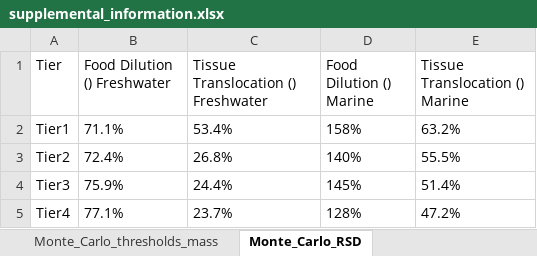
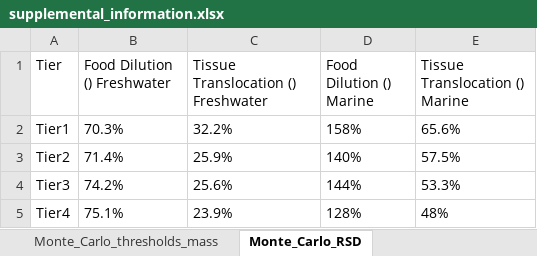
Before and after one commit to ScottCoffin/ToMEx2.0_EcoToxRisk, an Excel workbook: output/data/supplemental_information.xlsx, sheet Monte_Carlo_RSD, drawn as a sheet; values as stored, in another font and other column widths than the file's, no borders; 1 other sheet too large or unreadable and not compared; the diff names each change by its address in the sheet, - before the commit and + after, or states it on an @@ line.

```diff
--- a/output/data/supplemental_information.xlsx (sheet Monte_Carlo_RSD)
+++ b/output/data/supplemental_information.xlsx (sheet Monte_Carlo_RSD)
-B2 (Food Dilution () Freshwater): 71.1%
+B2 (Food Dilution () Freshwater): 70.3%
-C2: 53.4%
+C2: 32.2%
-E2 (Tissue Translocation () Marine): 63.2%
+E2 (Tissue Translocation () Marine): 65.6%
-B3 (Food Dilution () Freshwater): 72.4%
+B3 (Food Dilution () Freshwater): 71.4%
-C3: 26.8%
+C3: 25.9%
-E3 (Tissue Translocation () Marine): 55.5%
+E3 (Tissue Translocation () Marine): 57.5%
-B4 (Food Dilution () Freshwater): 75.9%
+B4 (Food Dilution () Freshwater): 74.2%
-C4: 24.4%
+C4: 25.6%
-D4 (Food Dilution () Marine): 145%
+D4 (Food Dilution () Marine): 144%
-E4 (Tissue Translocation () Marine): 51.4%
+E4 (Tissue Translocation () Marine): 53.3%
-B5 (Food Dilution () Freshwater): 77.1%
+B5 (Food Dilution () Freshwater): 75.1%
-C5: 23.7%
+C5: 23.9%
-E5 (Tissue Translocation () Marine): 47.2%
+E5 (Tissue Translocation () Marine): 48%
```
Also changed, not shown: sheet Leave_one_out_studies, sheet Thrshlds_Tr_ERM_Env_Qulty, sheet PSSD++PNEC_summary, sheet Fresh_Mar_Sp_Par_sensitivity, sheet Monte_Carlo_thresholds, sheet Monte_Carlo_thresholds_mass, 1 more sheet, 52 other files.
